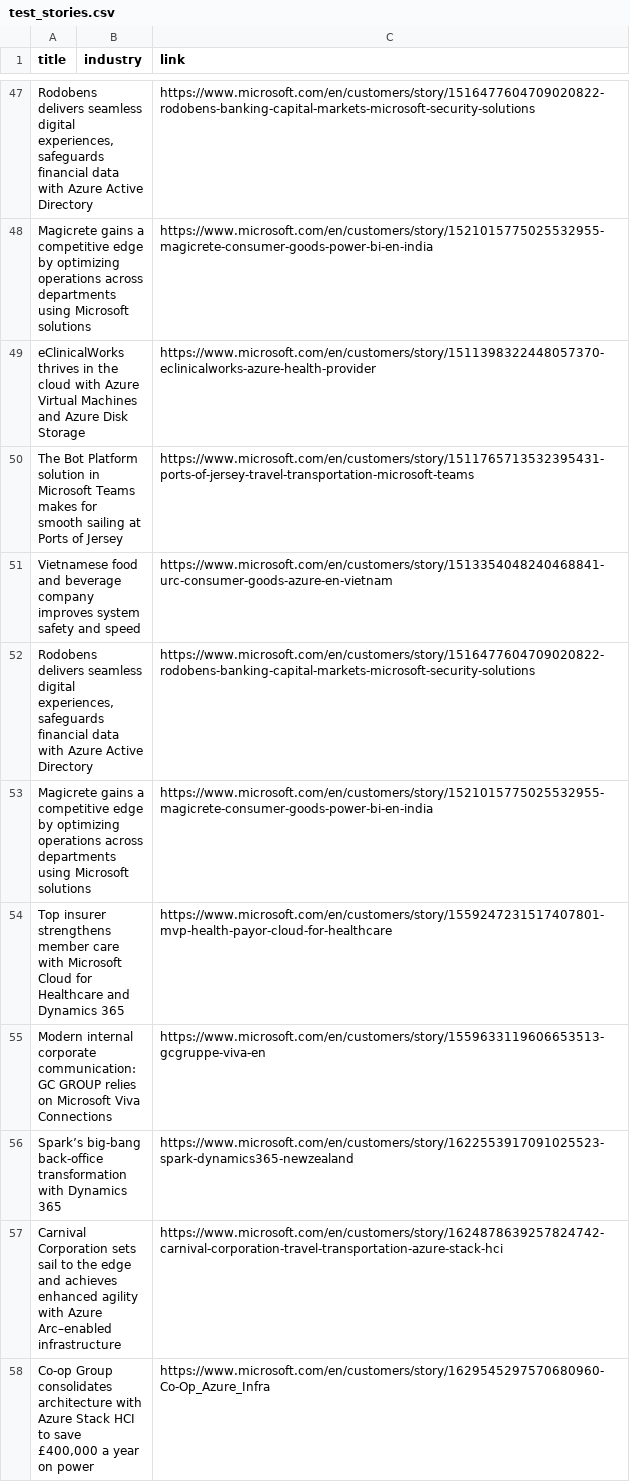
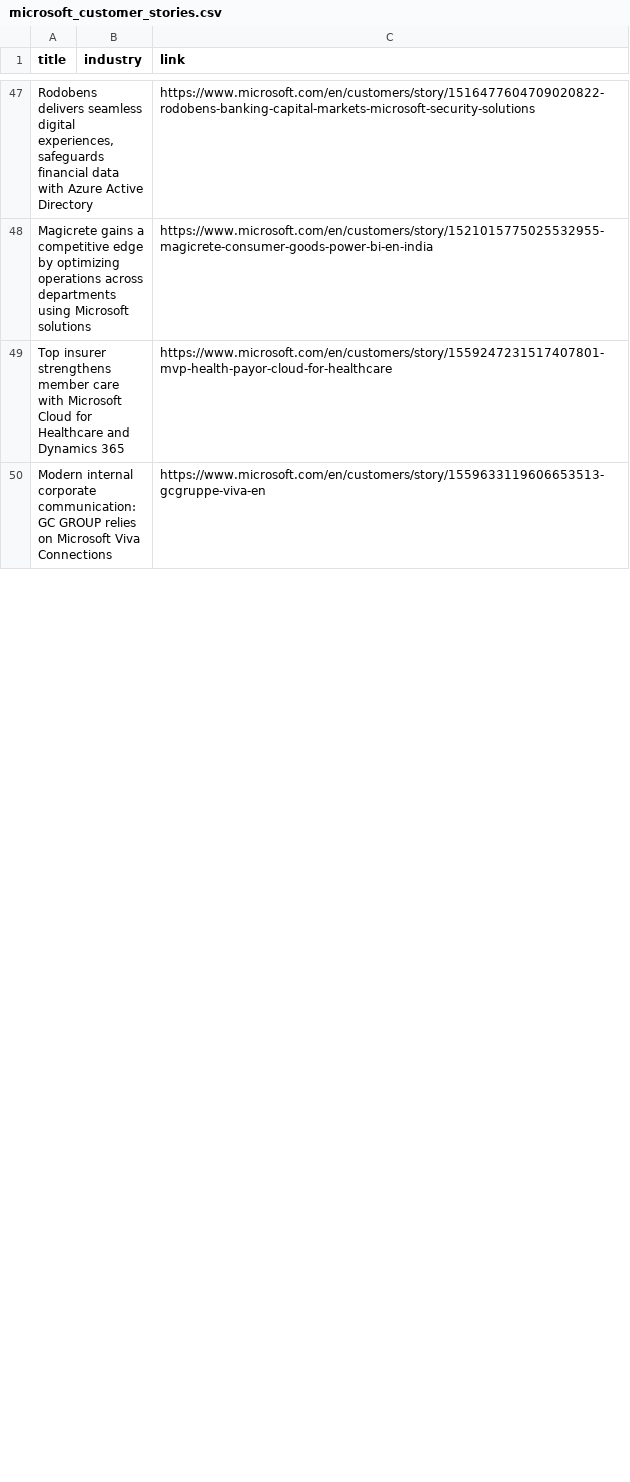
Before and after one commit to BenNovakC5/scrapestories, a CSV file: microsoft_customer_stories.csv (was test_stories.csv), drawn as a sheet; only a part is shown, gaps mark what is left out; removed rows and columns are numbered as before the commit, all else as after; the diff covers the shown part only; the diff names each change by its address in the sheet, - before the commit and + after, or states it on an @@ line.

```diff
--- a/test_stories.csv
+++ b/microsoft_customer_stories.csv
-row 49: eClinicalWorks thrives in the cloud with Azure Virtual Machines and Azure Disk Storage |  | https://www.microsoft.com/en/customers/story/1511398322448057370-eclinicalworks-azure-health-provider
-row 50: The Bot Platform solution in Microsoft Teams makes for smooth sailing at Ports of Jersey |  | https://www.microsoft.com/en/customers/story/1511765713532395431-ports-of-jersey-travel-transportation-microsoft-teams
-row 51: Vietnamese food and beverage company improves system safety and speed |  | https://www.microsoft.com/en/customers/story/1513354048240468841-urc-consumer-goods-azure-en-vietnam
-row 52: Rodobens delivers seamless digital experiences, safeguards financial data with Azure Active Directory |  | https://www.microsoft.com/en/customers/story/1516477604709020822-rodobens-banking-capital-markets-microsoft-security-solutions
-row 53: Magicrete gains a competitive edge by optimizing operations across departments using Microsoft solutions |  | https://www.microsoft.com/en/customers/story/1521015775025532955-magicrete-consumer-goods-power-bi-en-india
-row 56: Spark’s big-bang back-office transformation with Dynamics 365 |  | https://www.microsoft.com/en/customers/story/1622553917091025523-spark-dynamics365-newzealand
-row 57: Carnival Corporation sets sail to the edge and achieves enhanced agility with Azure Arc–enabled infrastructure |  | https://www.microsoft.com/en/customers/story/1624878639257824742-carnival-corporation-travel-transportation-azure-stack-hci
-row 58: Co-op Group consolidates architecture with Azure Stack HCI to save £400,000 a year on power |  | https://www.microsoft.com/en/customers/story/1629545297570680960-Co-Op_Azure_Infra
```
Also changed, not shown: 24 added rows and 15 removed rows elsewhere in this file.
